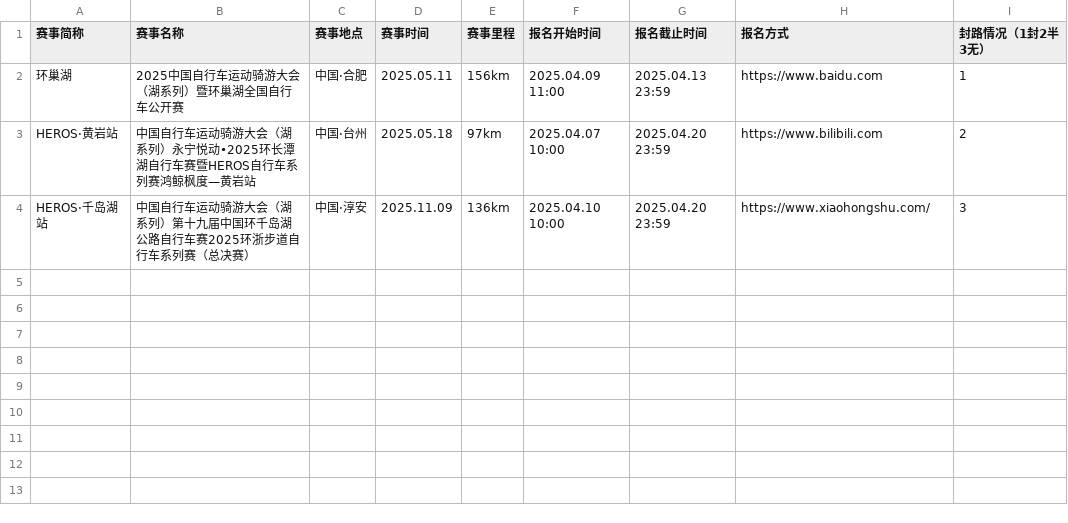
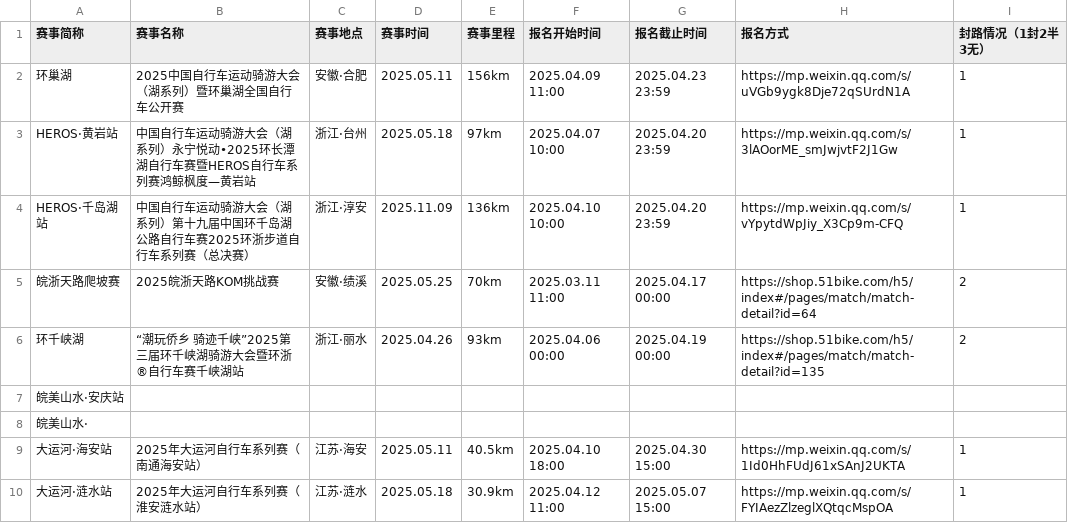
Before and after one commit to zh-ray/BikeRace, a CSV file: race.csv, drawn as a sheet.

```diff
--- a/race.csv
+++ b/race.csv
@@ -1,4 +1,10 @@
 赛事简称,赛事名称,赛事地点,赛事时间,赛事里程,报名开始时间,报名截止时间,报名方式,封路情况（1封2半3无）
-环巢湖,2025中国自行车运动骑游大会（湖系列）暨环巢湖全国自行车公开赛,中国·合肥,2025.05.11,156km,2025.04.09 11:00,2025.04.13 23:59,https://www.baidu.com,1
-HEROS·黄岩站,中国自行车运动骑游大会（湖系列）永宁悦动•2025环长潭湖自行车赛暨HEROS自行车系列赛鸿鲸枫度—黄岩站,中国·台州,2025.05.18,97km,2025.04.07 10:00,2025.04.20 23:59,https://www.bilibili.com,2
-HEROS·千岛湖站,中国自行车运动骑游大会（湖系列）第十九届中国环千岛湖公路自行车赛2025环浙步道自行车系列赛（总决赛）,中国·淳安,2025.11.09,136km,2025.04.10 10:00,2025.04.20 23:59,https://www.xiaohongshu.com/,3
+环巢湖,2025中国自行车运动骑游大会（湖系列）暨环巢湖全国自行车公开赛,安徽·合肥,2025.05.11,156km,2025.04.09 11:00,2025.04.23 23:59,https://mp.weixin.qq.com/s/uVGb9ygk8Dje72qSUrdN1A,1
+HEROS·黄岩站,中国自行车运动骑游大会（湖系列）永宁悦动•2025环长潭湖自行车赛暨HEROS自行车系列赛鸿鲸枫度—黄岩站,浙江·台州,2025.05.18,97km,2025.04.07 10:00,2025.04.20 23:59,https://mp.weixin.qq.com/s/3lAOorME_smJwjvtF2J1Gw,1
+HEROS·千岛湖站,中国自行车运动骑游大会（湖系列）第十九届中国环千岛湖公路自行车赛2025环浙步道自行车系列赛（总决赛）,浙江·淳安,2025.11.09,136km,2025.04.10 10:00,2025.04.20 23:59,https://mp.weixin.qq.com/s/vYpytdWpJiy_X3Cp9m-CFQ,1
+皖浙天路爬坡赛,2025皖浙天路KOM挑战赛,安徽·绩溪,2025.05.25,70km,2025.03.11 11:00,2025.04.17 00:00,https://shop.51bike.com/h5/index#/pages/match/match-detail?id=64,2
+环千峡湖,“潮玩侨乡 骑迹千峡”2025第三届环千峡湖骑游大会暨环浙®自行车赛千峡湖站,浙江·丽水,2025.04.26,93km,2025.04.06 00:00,2025.04.19 00:00,https://shop.51bike.com/h5/index#/pages/match/match-detail?id=135,2
+皖美山水·安庆站
+皖美山水·
+大运河·海安站,2025年大运河自行车系列赛（南通海安站）,江苏·海安,2025.05.11,40.5km,2025.04.10 18:00,2025.04.30 15:00,https://mp.weixin.qq.com/s/1Id0HhFUdJ61xSAnJ2UKTA,1
+大运河·涟水站,2025年大运河自行车系列赛（淮安涟水站）,江苏·涟水,2025.05.18,30.9km,2025.04.12 11:00,2025.05.07 15:00,https://mp.weixin.qq.com/s/FYIAezZlzeglXQtqcMspOA,1
```
Also changed, not shown: 2 other files.
